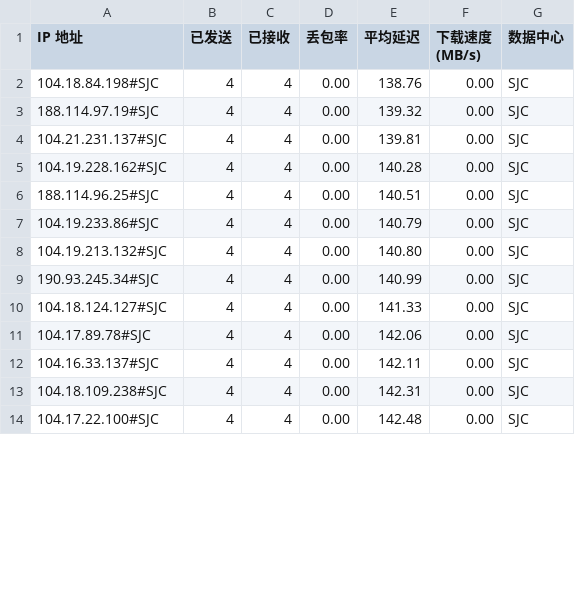
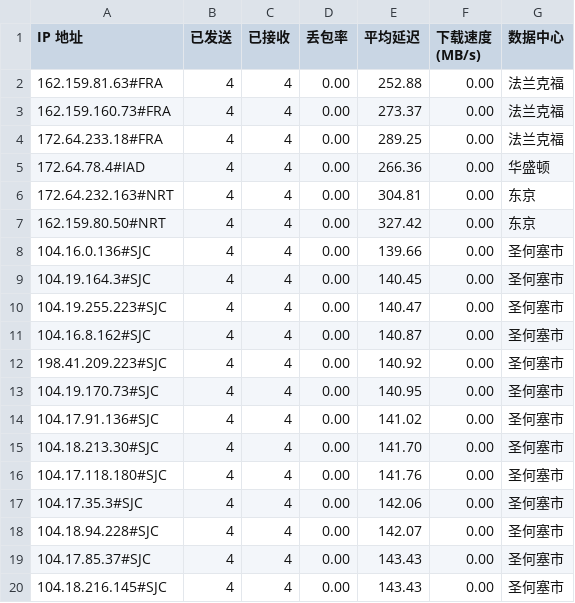
Before and after one commit to lls94/CloudflareSpeedTest, a CSV file: dist/result.csv, drawn as a sheet; only a part is shown; the diff covers the shown part only.

```diff
--- a/dist/result.csv
+++ b/dist/result.csv
@@ -1,14 +1,20 @@
 IP 地址,已发送,已接收,丢包率,平均延迟,下载速度 (MB/s),数据中心
-104.18.84.198#SJC,4,4,0.00,138.76,0.00,SJC
-188.114.97.19#SJC,4,4,0.00,139.32,0.00,SJC
-104.21.231.137#SJC,4,4,0.00,139.81,0.00,SJC
-104.19.228.162#SJC,4,4,0.00,140.28,0.00,SJC
-188.114.96.25#SJC,4,4,0.00,140.51,0.00,SJC
-104.19.233.86#SJC,4,4,0.00,140.79,0.00,SJC
-104.19.213.132#SJC,4,4,0.00,140.80,0.00,SJC
-190.93.245.34#SJC,4,4,0.00,140.99,0.00,SJC
-104.18.124.127#SJC,4,4,0.00,141.33,0.00,SJC
-104.17.89.78#SJC,4,4,0.00,142.06,0.00,SJC
-104.16.33.137#SJC,4,4,0.00,142.11,0.00,SJC
-104.18.109.238#SJC,4,4,0.00,142.31,0.00,SJC
-104.17.22.100#SJC,4,4,0.00,142.48,0.00,SJC
+162.159.81.63#FRA,4,4,0.00,252.88,0.00,法兰克福
+162.159.160.73#FRA,4,4,0.00,273.37,0.00,法兰克福
+172.64.233.18#FRA,4,4,0.00,289.25,0.00,法兰克福
+172.64.78.4#IAD,4,4,0.00,266.36,0.00,华盛顿
+172.64.232.163#NRT,4,4,0.00,304.81,0.00,东京
+162.159.80.50#NRT,4,4,0.00,327.42,0.00,东京
+104.16.0.136#SJC,4,4,0.00,139.66,0.00,圣何塞市
+104.19.164.3#SJC,4,4,0.00,140.45,0.00,圣何塞市
+104.19.255.223#SJC,4,4,0.00,140.47,0.00,圣何塞市
+104.16.8.162#SJC,4,4,0.00,140.87,0.00,圣何塞市
+198.41.209.223#SJC,4,4,0.00,140.92,0.00,圣何塞市
+104.19.170.73#SJC,4,4,0.00,140.95,0.00,圣何塞市
+104.17.91.136#SJC,4,4,0.00,141.02,0.00,圣何塞市
+104.18.213.30#SJC,4,4,0.00,141.70,0.00,圣何塞市
+104.17.118.180#SJC,4,4,0.00,141.76,0.00,圣何塞市
+104.17.35.3#SJC,4,4,0.00,142.06,0.00,圣何塞市
+104.18.94.228#SJC,4,4,0.00,142.07,0.00,圣何塞市
+104.17.85.37#SJC,4,4,0.00,143.43,0.00,圣何塞市
+104.18.216.145#SJC,4,4,0.00,143.43,0.00,圣何塞市
```
Also changed, not shown: 3 removed rows and 92 edited cells elsewhere in this file, 3 other files.
